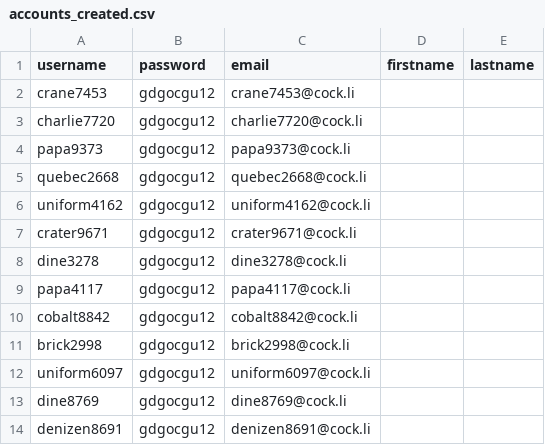
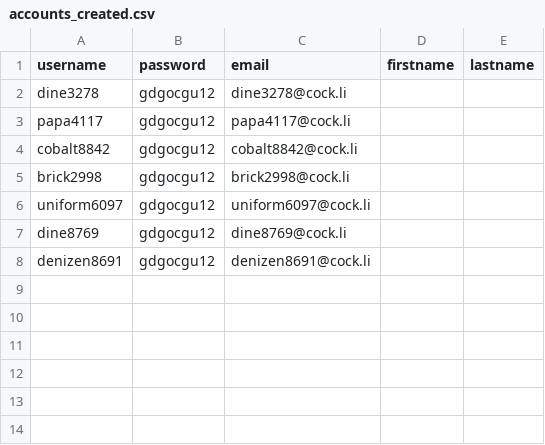
Before and after one commit to preetbiswas12/selenium, a CSV file: accounts_created.csv, drawn as a sheet; the diff names each change by its address in the sheet, - before the commit and + after, or states it on an @@ line.

```diff
--- a/accounts_created.csv
+++ b/accounts_created.csv
-row 2: crane7453 | gdgocgu12 | crane7453@cock.li
-row 3: charlie7720 | gdgocgu12 | charlie7720@cock.li
-row 4: papa9373 | gdgocgu12 | papa9373@cock.li
-row 5: quebec2668 | gdgocgu12 | quebec2668@cock.li
-row 6: uniform4162 | gdgocgu12 | uniform4162@cock.li
-row 7: crater9671 | gdgocgu12 | crater9671@cock.li
```
Also changed, not shown: 14 other files.
